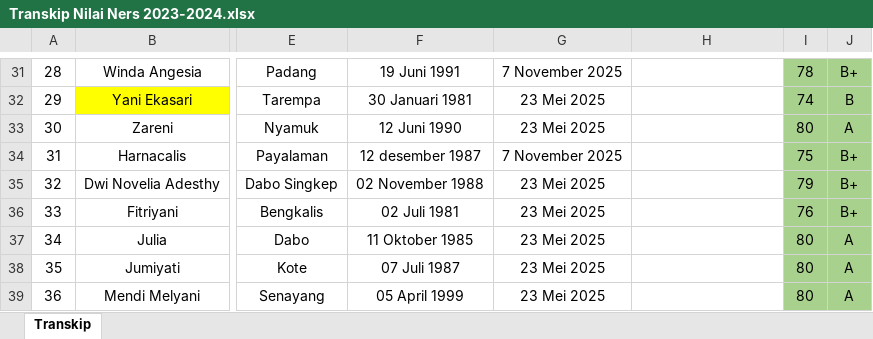
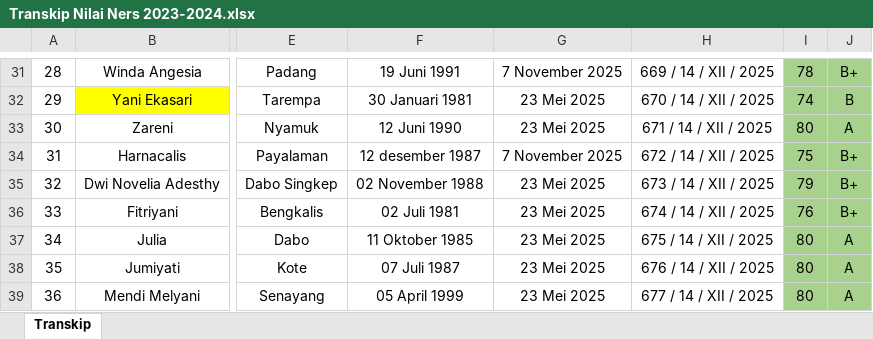
Before and after one commit to nandomardi23/transkip_nilai_2025, an Excel workbook: Ners/2023-2024/Transkip Nilai Ners 2023-2024.xlsx, sheet Transkip, drawn as a sheet; only a part is shown, gaps mark what is left out; values as stored, in another font and other column widths than the file's, no borders; the diff covers the shown part only; the diff names each change by its address in the sheet, - before the commit and + after, or states it on an @@ line.

```diff
--- a/Ners/2023-2024/Transkip Nilai Ners 2023-2024.xlsx (sheet Transkip)
+++ b/Ners/2023-2024/Transkip Nilai Ners 2023-2024.xlsx (sheet Transkip)
-H31: (empty)
+H31: 669 / 14 / XII / 2025
-H32: (empty)
+H32: 670 / 14 / XII / 2025
-H33: (empty)
+H33: 671 / 14 / XII / 2025
-H34: (empty)
+H34: 672 / 14 / XII / 2025
-H35: (empty)
+H35: 673 / 14 / XII / 2025
-H36: (empty)
+H36: 674 / 14 / XII / 2025
-H37: (empty)
+H37: 675 / 14 / XII / 2025
-H38: (empty)
+H38: 676 / 14 / XII / 2025
-H39: (empty)
+H39: 677 / 14 / XII / 2025
```
Also changed, not shown: 39 edited cells elsewhere in this sheet, Ners/2024-2025/Transkip Nilai NERS 2024.xlsx, 4 other files.
